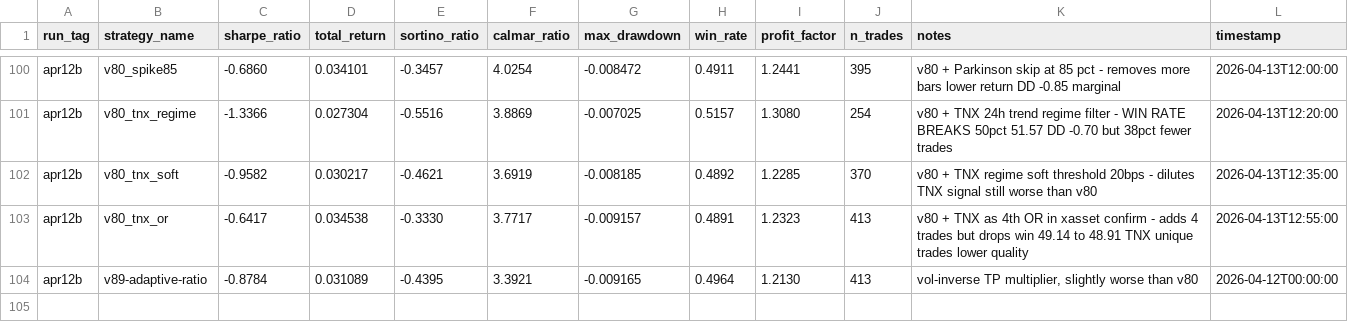
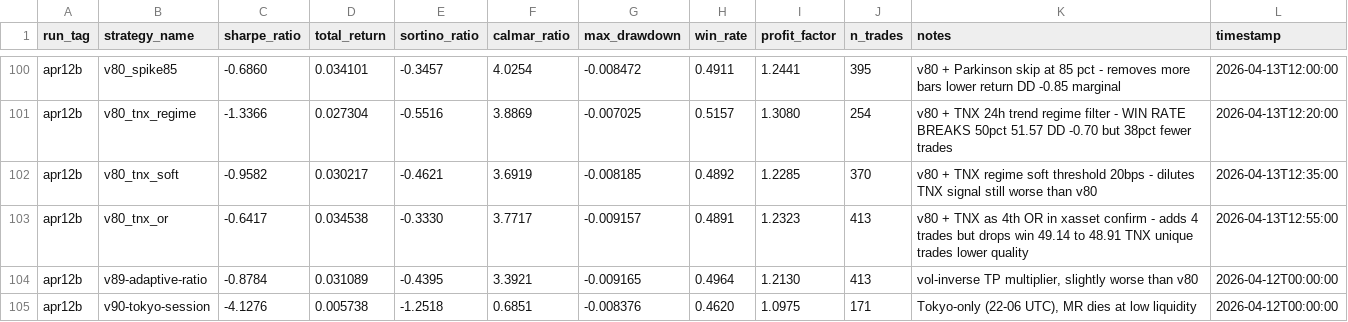
Before and after one commit to arshchawla21/autoresearch-trader, a TSV file: results.tsv, drawn as a sheet; only a part is shown, gaps mark what is left out; the diff names each change by its address in the sheet, - before the commit and + after, or states it on an @@ line.

Commit message:
v90-tokyo-session: 22-06 UTC only | sharpe=-4.13

```diff
--- a/results.tsv
+++ b/results.tsv
+row 105: apr12b | v90-tokyo-session | -4.1276 | 0.005738 | -1.2518 | 0.6851 | -0.008376 | 0.4620 | 1.0975 | 171 | Tokyo-only (22-06 UTC), MR dies at low liquidity | 2026-04-12T00:00:00
```
Also changed, not shown: 1 other file.
